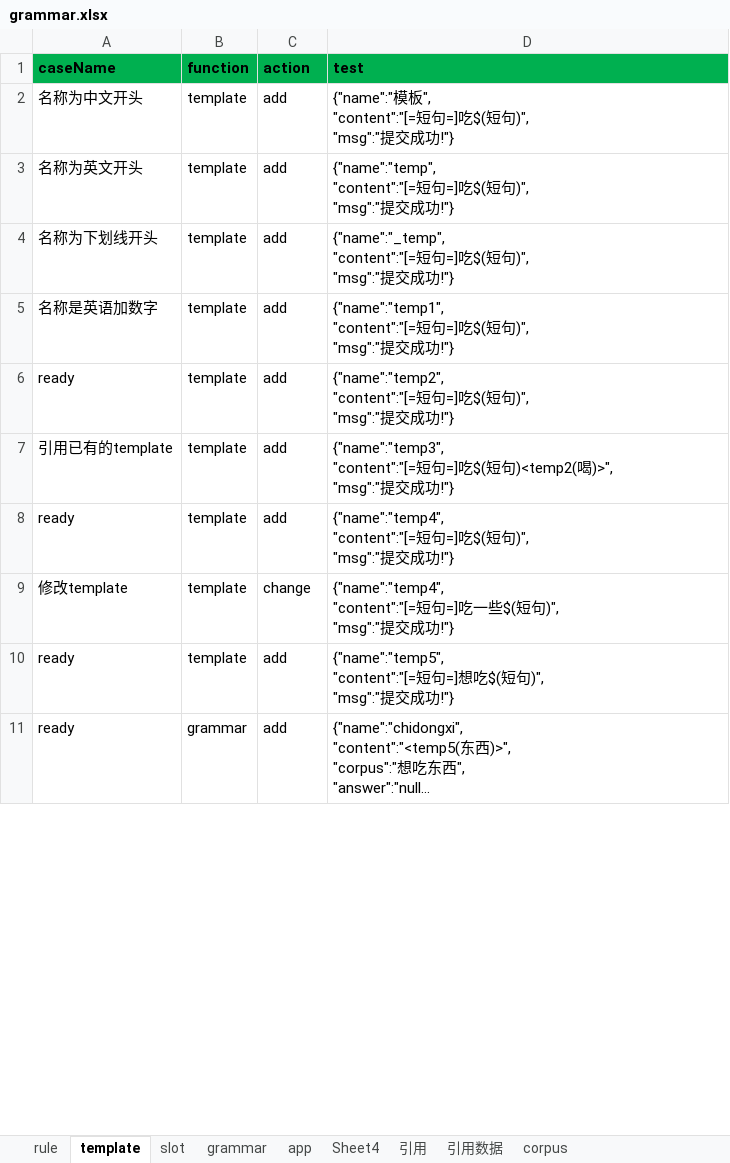
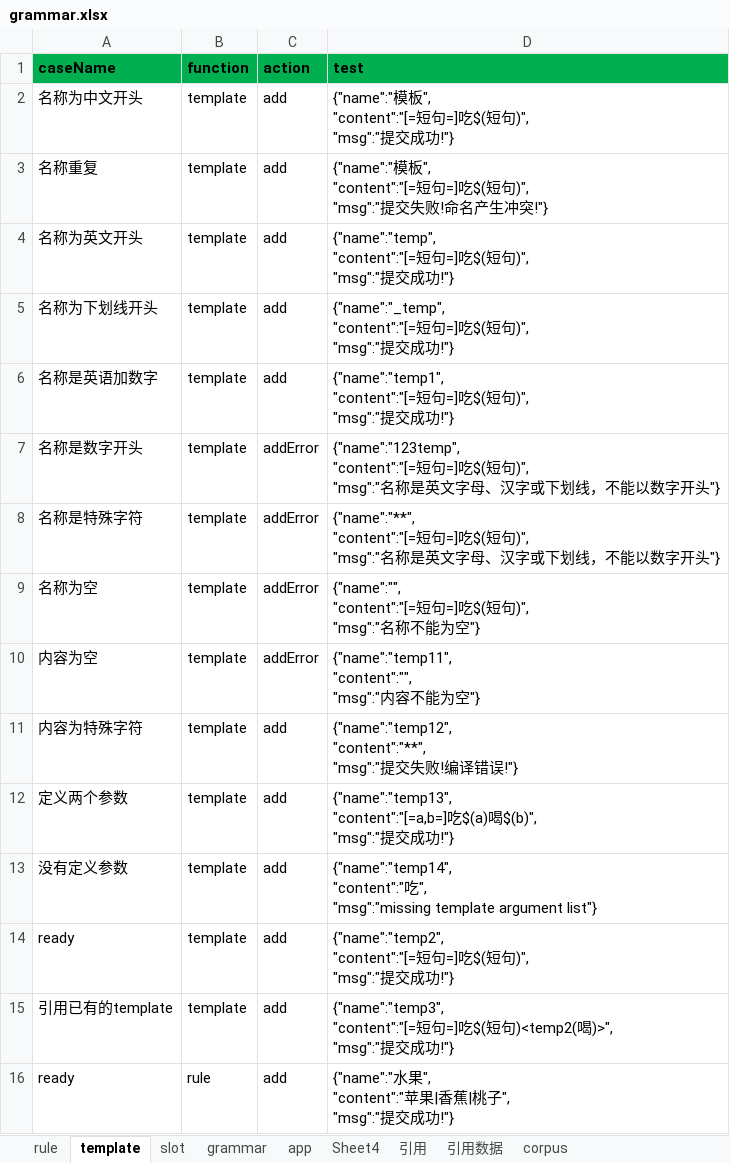
Before and after one commit to spencerluo/grammar, an Excel workbook: config/grammar.xlsx, sheet template, drawn as a sheet; only a part is shown; the shorter side is filled out with more unchanged rows; long unchanged cells end in …; values as stored, in another font and other column widths than the file's, no borders; ↵ is a line break in a cell; the diff covers the shown part only; the diff names each change by its address in the sheet, - before the commit and + after, or states it on an @@ line.

```diff
--- a/config/grammar.xlsx (sheet template)
+++ b/config/grammar.xlsx (sheet template)
+row 3: 名称重复 | template | add | {"name":"模板", ↵ "content":"[=短句=]吃$(短句)", ↵ "msg":"提交失败!命名产生冲突!"}
+row 7: 名称是数字开头 | template | addError | {"name":"123temp", ↵ "content":"[=短句=]吃$(短句)", ↵ "msg":"名称是英文字母、汉字或下划线，不能以数字开头"}
+row 8: 名称是特殊字符 | template | addError | {"name":"**", ↵ "content":"[=短句=]吃$(短句)", ↵ "msg":"名称是英文字母、汉字或下划线，不能以数字开头"}
+row 9: 名称为空 | template | addError | {"name":"", ↵ "content":"[=短句=]吃$(短句)", ↵ "msg":"名称不能为空"}
+row 10: 内容为空 | template | addError | {"name":"temp11", ↵ "content":"", ↵ "msg":"内容不能为空"}
+row 11: 内容为特殊字符 | template | add | {"name":"temp12", ↵ "content":"**", ↵ "msg":"提交失败!编译错误!"}
+row 12: 定义两个参数 | template | add | {"name":"temp13", ↵ "content":"[=a,b=]吃$(a)喝$(b)", ↵ "msg":"提交成功!"}
+row 13: 没有定义参数 | template | add | {"name":"temp14", ↵ "content":"吃", ↵ "msg":"missing template argument list"}
+row 16: ready | rule | add | {"name":"水果", ↵ "content":"苹果|香蕉|桃子", ↵ "msg":"提交成功!"}
```
Also changed, not shown: 9 added rows and 2 edited cells elsewhere in this sheet, sheet app, sheet grammar, sheet slot, sheet Sheet4, sheet rule, sheet 引用, 14 other files.
